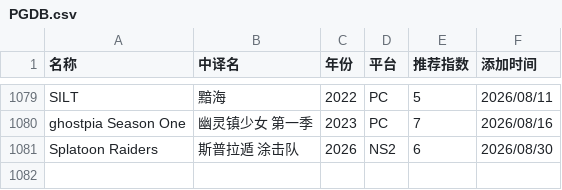
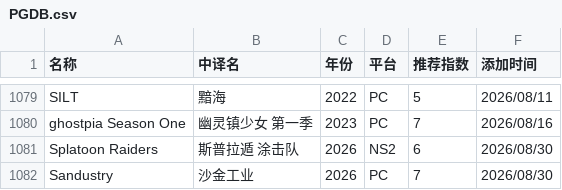
Before and after one commit to pqr-gaming/pqr-gaming.github.io, a CSV file: PGDB.csv, drawn as a sheet; only a part is shown, gaps mark what is left out.

Commit message:
add new entry

```diff
--- a/PGDB.csv
+++ b/PGDB.csv
@@ -1081 +1081,2 @@ ghostpia Season One,幽灵镇少女 第一季,2023,PC,7,2026/08/16
 Splatoon Raiders,斯普拉遁 涂击队,2026,NS2,6,2026/08/30
+Sandustry,沙金工业,2026,PC,7,2026/08/30
```
